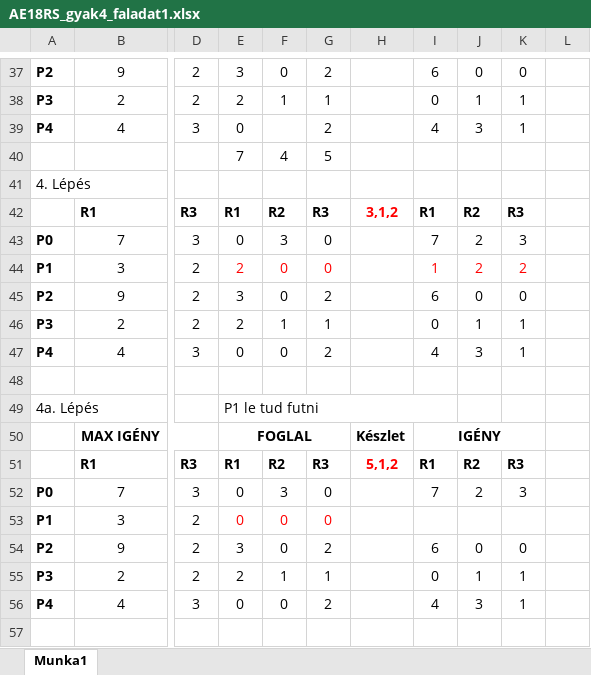
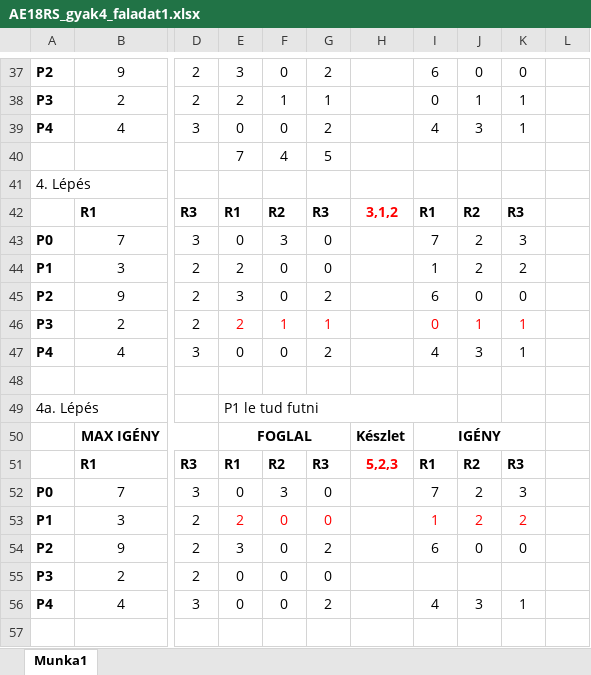
Before and after one commit to Magyar8/AE18RSosGyak, an Excel workbook: AE18RS_0430/AE18RS_gyak4_faladat1.xlsx, sheet Munka1, drawn as a sheet; only a part is shown, gaps mark what is left out; values as stored, in another font and other column widths than the file's, no borders; the diff names each change by its address in the sheet, - before the commit and + after, or states it on an @@ line.

Commit message:
4th Task

```diff
--- a/AE18RS_0430/AE18RS_gyak4_faladat1.xlsx (sheet Munka1)
+++ b/AE18RS_0430/AE18RS_gyak4_faladat1.xlsx (sheet Munka1)
-F39: (empty)
+F39: 0
-E44:G44 text colour: #FF0000
+E44:G44 text colour: black
-I44:K44 text colour: #FF0000
+I44:K44 text colour: black
-E46:G46 text colour: black
+E46:G46 text colour: #FF0000
-I46:K46 text colour: black
+I46:K46 text colour: #FF0000
-H51: 5,1,2
+H51: 5,2,3
-E53: 0
+E53: 2
-I53: (empty)
+I53: 1
-J53: (empty)
+J53: 2
-K53: (empty)
+K53: 2
-E55: 2
+E55: 0
-F55: 1
+F55: 0
-G55: 1
+G55: 0
-I55: 0
+I55: (empty)
-J55: 1
+J55: (empty)
-K55: 1
+K55: (empty)
```
